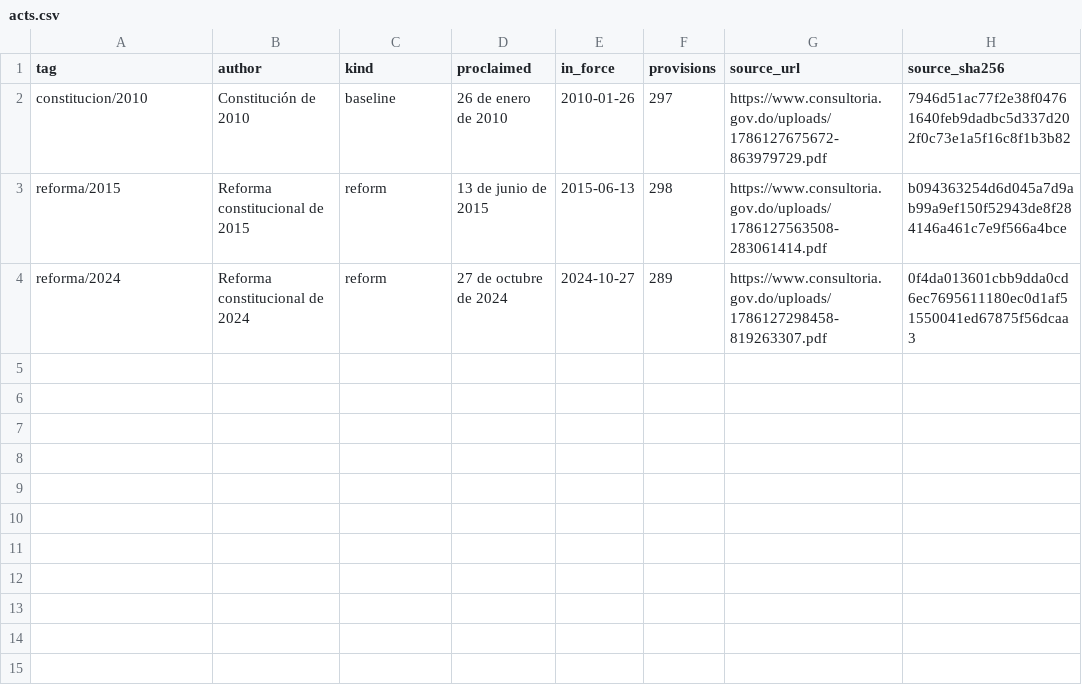
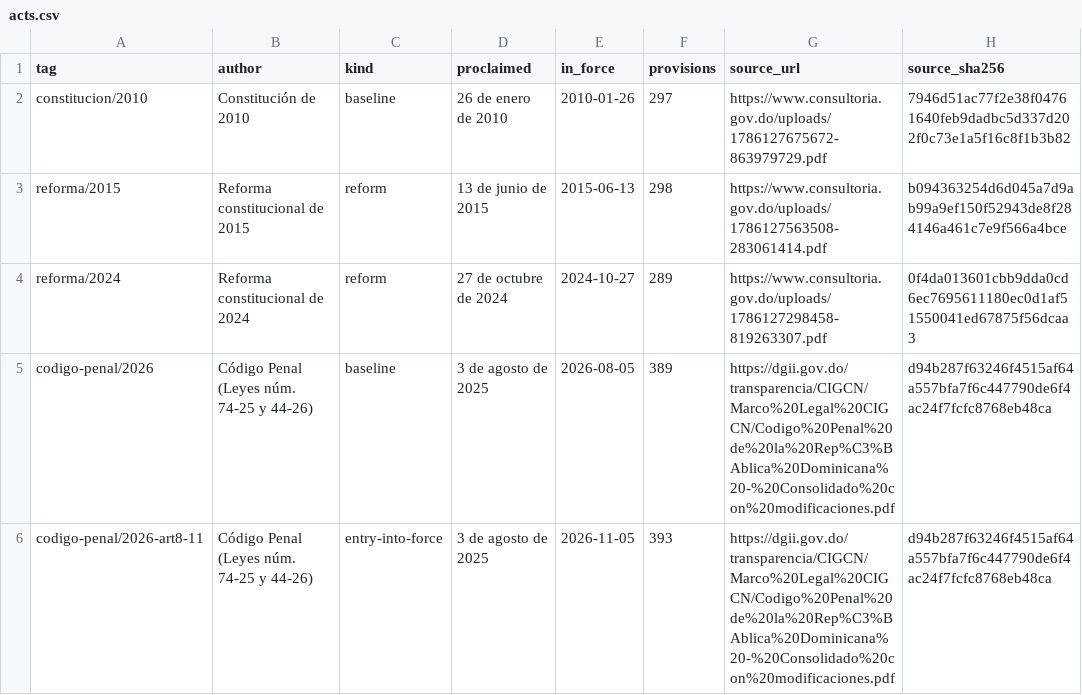
Before and after one commit to lexifina/dominican-republic-law, a CSV file: acts.csv, drawn as a sheet.

Commit message:
Documentation for the Código Penal: README (es, en), SOURCES, LICENSE, acts.csv, corpus.json, in_force_on.py
No law text changes. The READMEs say in place what is now here (the Código Penal of 2025 beside the Constitution) and what is still missing; SOURCES.md, LICENSE and the sources tables name the Gaceta Oficial special edition n.º 11257 and the DGII copy used; acts.csv and corpus.json list the two Código Penal commits; tools/in_force_on.py reads any folder (python tools/in_force_on.py 2026-11-20 codigo-penal 8).

Kind: documentation

```diff
--- a/acts.csv
+++ b/acts.csv
@@ -4 +4,3 @@ tag,author,kind,proclaimed,in_force,provisions,source_url,source_sha256
 "reforma/2024","Reforma constitucional de 2024","reform","27 de octubre de 2024","2024-10-27","289","https://www.consultoria.gov.do/uploads/1786127298458-819263307.pdf","0f4da013601cbb9dda0cd6ec7695611180ec0d1af51550041ed67875f56dcaa3"
+"codigo-penal/2026","Código Penal (Leyes núm. 74-25 y 44-26)","baseline","3 de agosto de 2025","2026-08-05","389","https://dgii.gov.do/transparencia/CIGCN/Marco%20Legal%20CIGCN/Codigo%20Penal%20de%20la%20Rep%C3%BAblica%20Dominicana%20-%20Consolidado%20con%20modificaciones.pdf","d94b287f63246f4515af64a557bfa7f6c447790de6f4ac24f7fcfc8768eb48ca"
+"codigo-penal/2026-art8-11","Código Penal (Leyes núm. 74-25 y 44-26)","entry-into-force","3 de agosto de 2025","2026-11-05","393","https://dgii.gov.do/transparencia/CIGCN/Marco%20Legal%20CIGCN/Codigo%20Penal%20de%20la%20Rep%C3%BAblica%20Dominicana%20-%20Consolidado%20con%20modificaciones.pdf","d94b287f63246f4515af64a557bfa7f6c447790de6f4ac24f7fcfc8768eb48ca"
```
Also changed, not shown: 6 other files.
